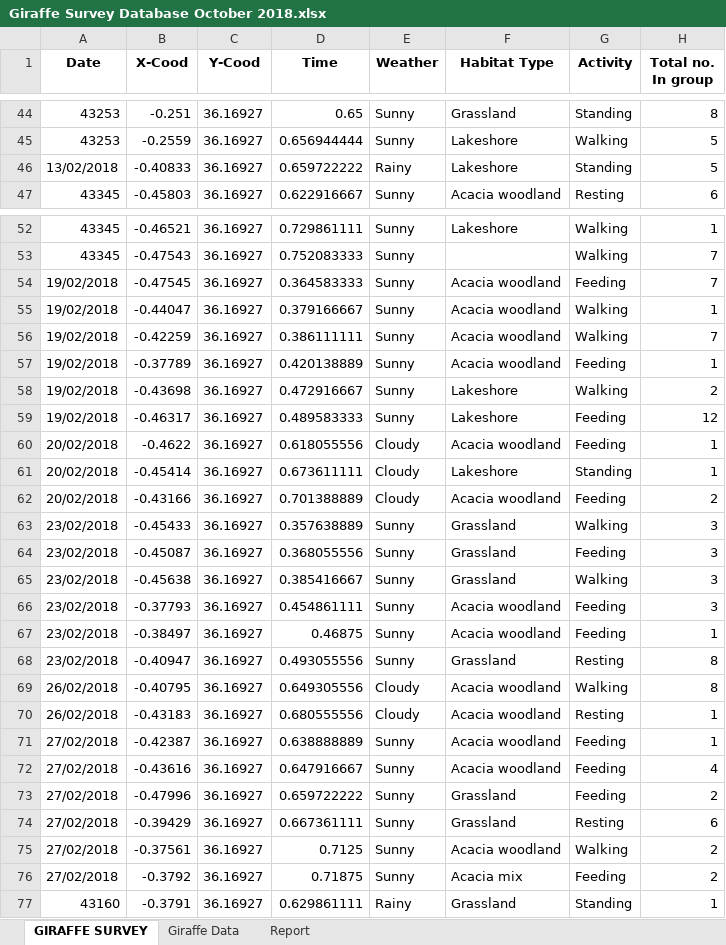
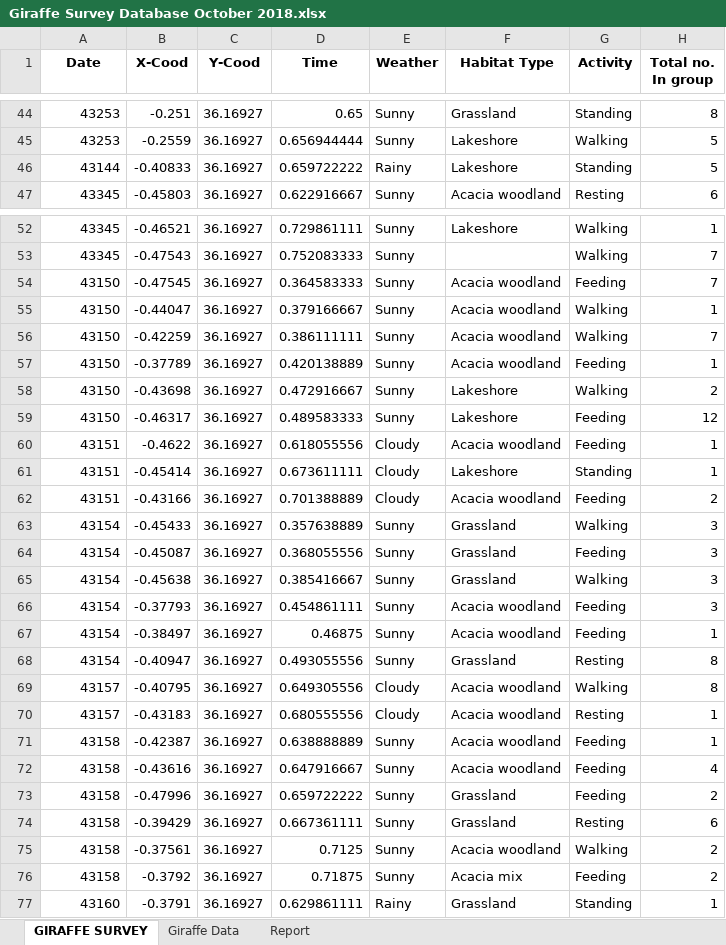
Before and after one commit to duongkc/soysambu, an Excel workbook: data/Giraffe Survey Database October 2018.xlsx, sheet GIRAFFE SURVEY, drawn as a sheet; only a part is shown, gaps mark what is left out; values as stored, in another font and other column widths than the file's, no borders; the diff covers the shown part only; the diff names each change by its address in the sheet, - before the commit and + after, or states it on an @@ line.

Commit message:
Created text file of data. Cleaned data (date, habitattype typos, numbers). Added table creation (WIP).

```diff
--- a/data/Giraffe Survey Database October 2018.xlsx (sheet GIRAFFE SURVEY)
+++ b/data/Giraffe Survey Database October 2018.xlsx (sheet GIRAFFE SURVEY)
-A46 (Date): 13/02/2018
+A46 (Date): 43144
-A54:A59 (Date): 19/02/2018
+A54:A59 (Date): 43150
-A60:A62 (Date): 20/02/2018
+A60:A62 (Date): 43151
-A63:A68 (Date): 23/02/2018
+A63:A68 (Date): 43154
-A69:A70 (Date): 26/02/2018
+A69:A70 (Date): 43157
-A71:A76 (Date): 27/02/2018
+A71:A76 (Date): 43158
```
Also changed, not shown: 21 edited cells elsewhere in this sheet, 2 other files.
